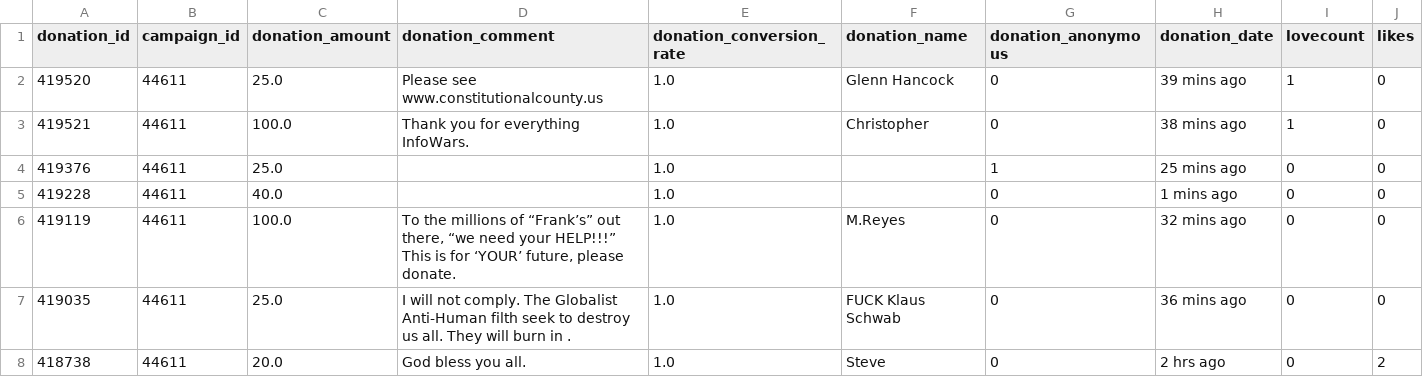
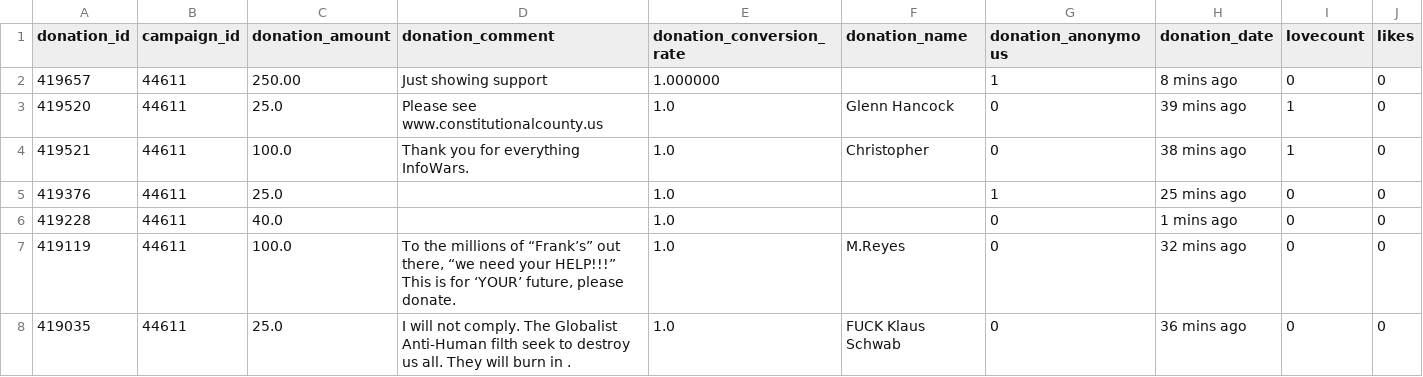
Before and after one commit to Egarok/SaveInfoWarsScraper, a CSV file: data/saveinfowars-donations-records.csv, drawn as a sheet; only a part is shown; the shorter side is filled out with more unchanged rows; the diff names each change by its address in the sheet, - before the commit and + after, or states it on an @@ line.

Commit message:
Latest data: Fri Dec 24 19:35:20 UTC 2021

```diff
--- a/data/saveinfowars-donations-records.csv
+++ b/data/saveinfowars-donations-records.csv
+row 2: 419657 | 44611 | 250.00 | Just showing support | 1.000000 |  | 1 | 8 mins ago | 0 | 0
```
